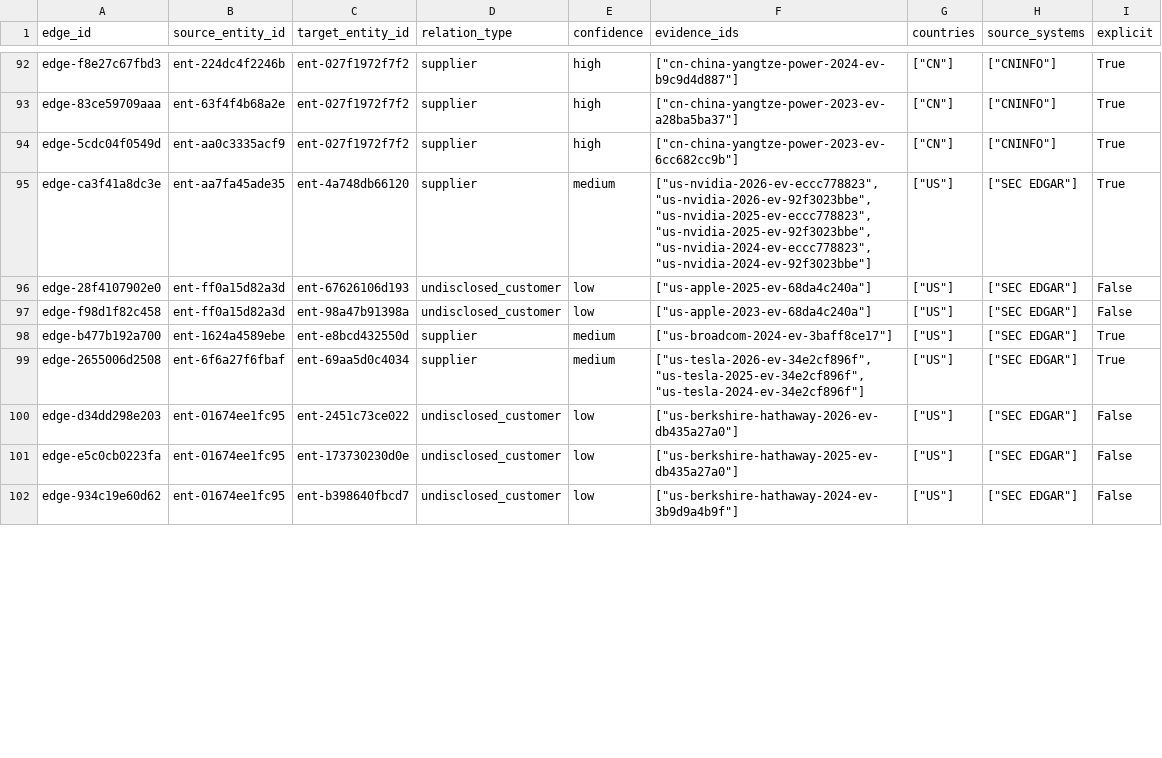
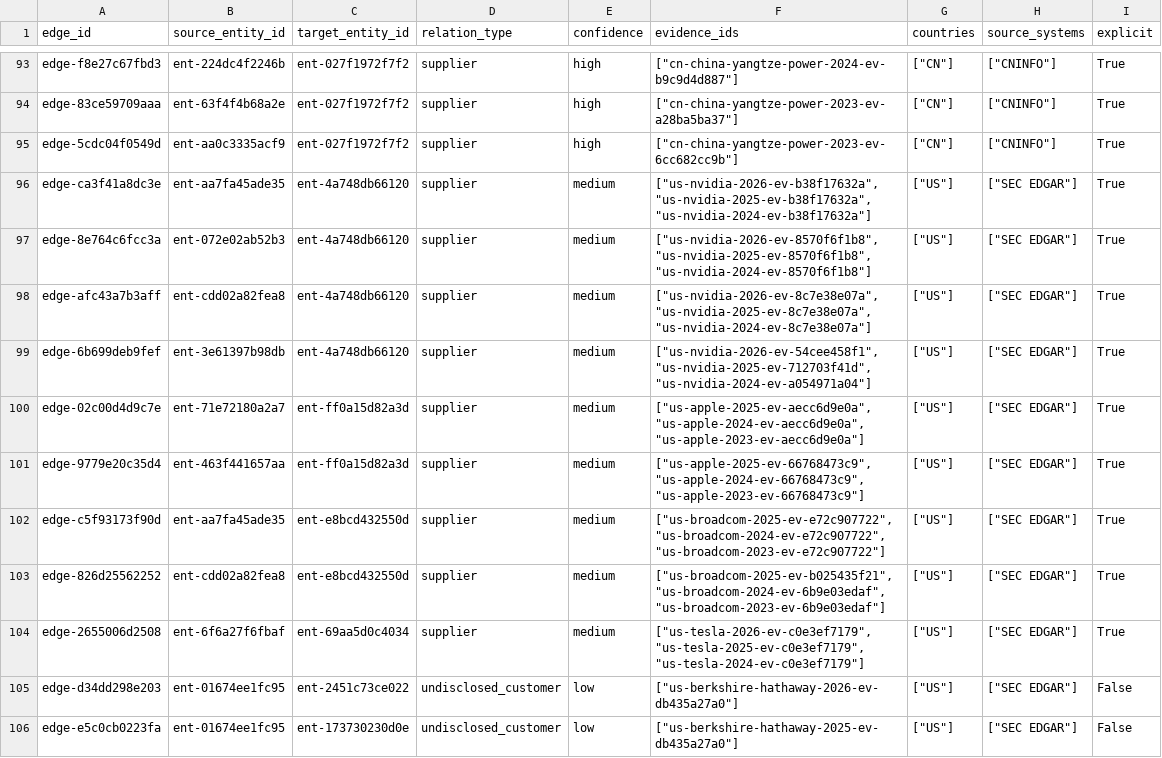
Before and after one commit to SamJB123/firm-level-supply-chains, a CSV file: data/processed/demo/edges.csv, drawn as a sheet; only a part is shown, gaps mark what is left out; the shorter side is filled out with more unchanged rows; the diff covers the shown part only.

```diff
--- a/data/processed/demo/edges.csv
+++ b/data/processed/demo/edges.csv
@@ -94,7 +95,11 @@ edge-83ce59709aaa,ent-63f4f4b68a2e,ent-027f1972f7f2,supplier,high,"[""cn-china-y
 edge-5cdc04f0549d,ent-aa0c3335acf9,ent-027f1972f7f2,supplier,high,"[""cn-china-yangtze-power-2023-ev-6cc682cc9b""]","[""CN""]","[""CNINFO""]",True
-edge-ca3f41a8dc3e,ent-aa7fa45ade35,ent-4a748db66120,supplier,medium,"[""us-nvidia-2026-ev-eccc778823"", ""us-nvidia-2026-ev-92f3023bbe"", ""us-nvidia-2025-ev-eccc778823"", ""us-nvidia-2025-ev-92f3023bbe"", ""us-nvidia-2024-ev-eccc778823"", ""us-nvidia-2024-ev-92f3023bbe""]","[""US""]","[""SEC EDGAR""]",True
-edge-28f4107902e0,ent-ff0a15d82a3d,ent-67626106d193,undisclosed_customer,low,"[""us-apple-2025-ev-68da4c240a""]","[""US""]","[""SEC EDGAR""]",False
-edge-f98d1f82c458,ent-ff0a15d82a3d,ent-98a47b91398a,undisclosed_customer,low,"[""us-apple-2023-ev-68da4c240a""]","[""US""]","[""SEC EDGAR""]",False
-edge-b477b192a700,ent-1624a4589ebe,ent-e8bcd432550d,supplier,medium,"[""us-broadcom-2024-ev-3baff8ce17""]","[""US""]","[""SEC EDGAR""]",True
-edge-2655006d2508,ent-6f6a27f6fbaf,ent-69aa5d0c4034,supplier,medium,"[""us-tesla-2026-ev-34e2cf896f"", ""us-tesla-2025-ev-34e2cf896f"", ""us-tesla-2024-ev-34e2cf896f""]","[""US""]","[""SEC EDGAR""]",True
+edge-ca3f41a8dc3e,ent-aa7fa45ade35,ent-4a748db66120,supplier,medium,"[""us-nvidia-2026-ev-b38f17632a"", ""us-nvidia-2025-ev-b38f17632a"", ""us-nvidia-2024-ev-b38f17632a""]","[""US""]","[""SEC EDGAR""]",True
+edge-8e764c6fcc3a,ent-072e02ab52b3,ent-4a748db66120,supplier,medium,"[""us-nvidia-2026-ev-8570f6f1b8"", ""us-nvidia-2025-ev-8570f6f1b8"", ""us-nvidia-2024-ev-8570f6f1b8""]","[""US""]","[""SEC EDGAR""]",True
+edge-afc43a7b3aff,ent-cdd02a82fea8,ent-4a748db66120,supplier,medium,"[""us-nvidia-2026-ev-8c7e38e07a"", ""us-nvidia-2025-ev-8c7e38e07a"", ""us-nvidia-2024-ev-8c7e38e07a""]","[""US""]","[""SEC EDGAR""]",True
+edge-6b699deb9fef,ent-3e61397b98db,ent-4a748db66120,supplier,medium,"[""us-nvidia-2026-ev-54cee458f1"", ""us-nvidia-2025-ev-712703f41d"", ""us-nvidia-2024-ev-a054971a04""]","[""US""]","[""SEC EDGAR""]",True
+edge-02c00d4d9c7e,ent-71e72180a2a7,ent-ff0a15d82a3d,supplier,medium,"[""us-apple-2025-ev-aecc6d9e0a"", ""us-apple-2024-ev-aecc6d9e0a"", ""us-apple-2023-ev-aecc6d9e0a""]","[""US""]","[""SEC EDGAR""]",True
+edge-9779e20c35d4,ent-463f441657aa,ent-ff0a15d82a3d,supplier,medium,"[""us-apple-2025-ev-66768473c9"", ""us-apple-2024-ev-66768473c9"", ""us-apple-2023-ev-66768473c9""]","[""US""]","[""SEC EDGAR""]",True
+edge-c5f93173f90d,ent-aa7fa45ade35,ent-e8bcd432550d,supplier,medium,"[""us-broadcom-2025-ev-e72c907722"", ""us-broadcom-2024-ev-e72c907722"", ""us-broadcom-2023-ev-e72c907722""]","[""US""]","[""SEC EDGAR""]",True
+edge-826d25562252,ent-cdd02a82fea8,ent-e8bcd432550d,supplier,medium,"[""us-broadcom-2025-ev-b025435f21"", ""us-broadcom-2024-ev-6b9e03edaf"", ""us-broadcom-2023-ev-6b9e03edaf""]","[""US""]","[""SEC EDGAR""]",True
+edge-2655006d2508,ent-6f6a27f6fbaf,ent-69aa5d0c4034,supplier,medium,"[""us-tesla-2026-ev-c0e3ef7179"", ""us-tesla-2025-ev-c0e3ef7179"", ""us-tesla-2024-ev-c0e3ef7179""]","[""US""]","[""SEC EDGAR""]",True
 edge-d34dd298e203,ent-01674ee1fc95,ent-2451c73ce022,undisclosed_customer,low,"[""us-berkshire-hathaway-2026-ev-db435a27a0""]","[""US""]","[""SEC EDGAR""]",False
```
Also changed, not shown: 4 added rows, 2 removed rows and 7 edited cells elsewhere in this file, data/processed/demo/candidate_links.csv, data/processed/demo/entities.csv, 13 other files.
